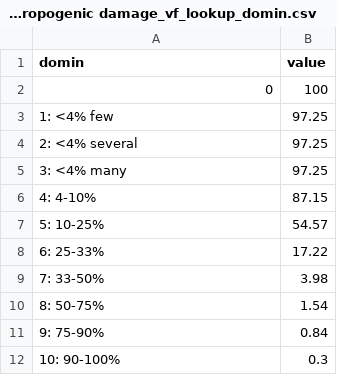
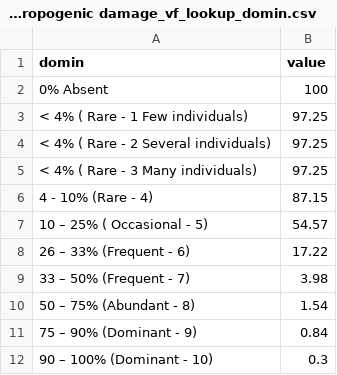
Before and after one commit to EwanMcHenry/Woodland-condition, a CSV file: outputs/lookup_tables/Anthropogenic damage_vf_lookup_domin.csv, drawn as a sheet.

Commit message:
wording in domin changed

```diff
--- a/outputs/lookup_tables/Anthropogenic damage_vf_lookup_domin.csv
+++ b/outputs/lookup_tables/Anthropogenic damage_vf_lookup_domin.csv
@@ -1,12 +1,12 @@
 "domin","value"
-"0",100
-"1: <4% few",97.25
-"2: <4% several",97.25
-"3: <4% many",97.25
-"4: 4-10%",87.15
-"5: 10-25%",54.57
-"6: 25-33%",17.22
-"7: 33-50%",3.98
-"8: 50-75%",1.54
-"9: 75-90%",0.84
-"10: 90-100%",0.3
+"0% Absent",100
+"< 4% ( Rare - 1 Few individuals)",97.25
+"< 4% ( Rare - 2 Several individuals)",97.25
+"< 4% ( Rare - 3 Many individuals)",97.25
+"4 - 10% (Rare - 4)",87.15
+"10 – 25% ( Occasional - 5)",54.57
+"26 – 33% (Frequent - 6)",17.22
+"33 – 50% (Frequent - 7)",3.98
+"50 – 75% (Abundant - 8)",1.54
+"75 – 90% (Dominant - 9)",0.84
+"90 – 100% (Dominant - 10)",0.3
```
Also changed, not shown: outputs/lookup_tables/Invasive plants % cover_vf_lookup_domin.csv, outputs/lookup_tables/Tree health_vf_lookup_domin.csv, 1 other file.
